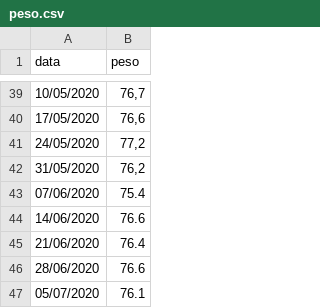
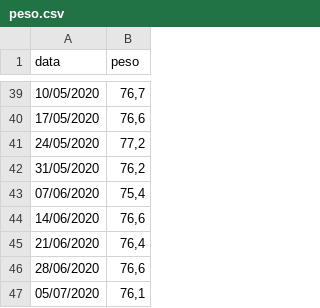
Before and after one commit to tomasbarcellos/peso, a CSV file: peso.csv, drawn as a sheet; only a part is shown, gaps mark what is left out.

Commit message:
Update peso.csv

```diff
--- a/peso.csv
+++ b/peso.csv
@@ -42,6 +42,6 @@ data;peso
 31/05/2020;76,2
-07/06/2020;75.4
-14/06/2020;76.6
-21/06/2020;76.4
-28/06/2020;76.6
-05/07/2020;76.1
+07/06/2020;75,4
+14/06/2020;76,6
+21/06/2020;76,4
+28/06/2020;76,6
+05/07/2020;76,1
```
